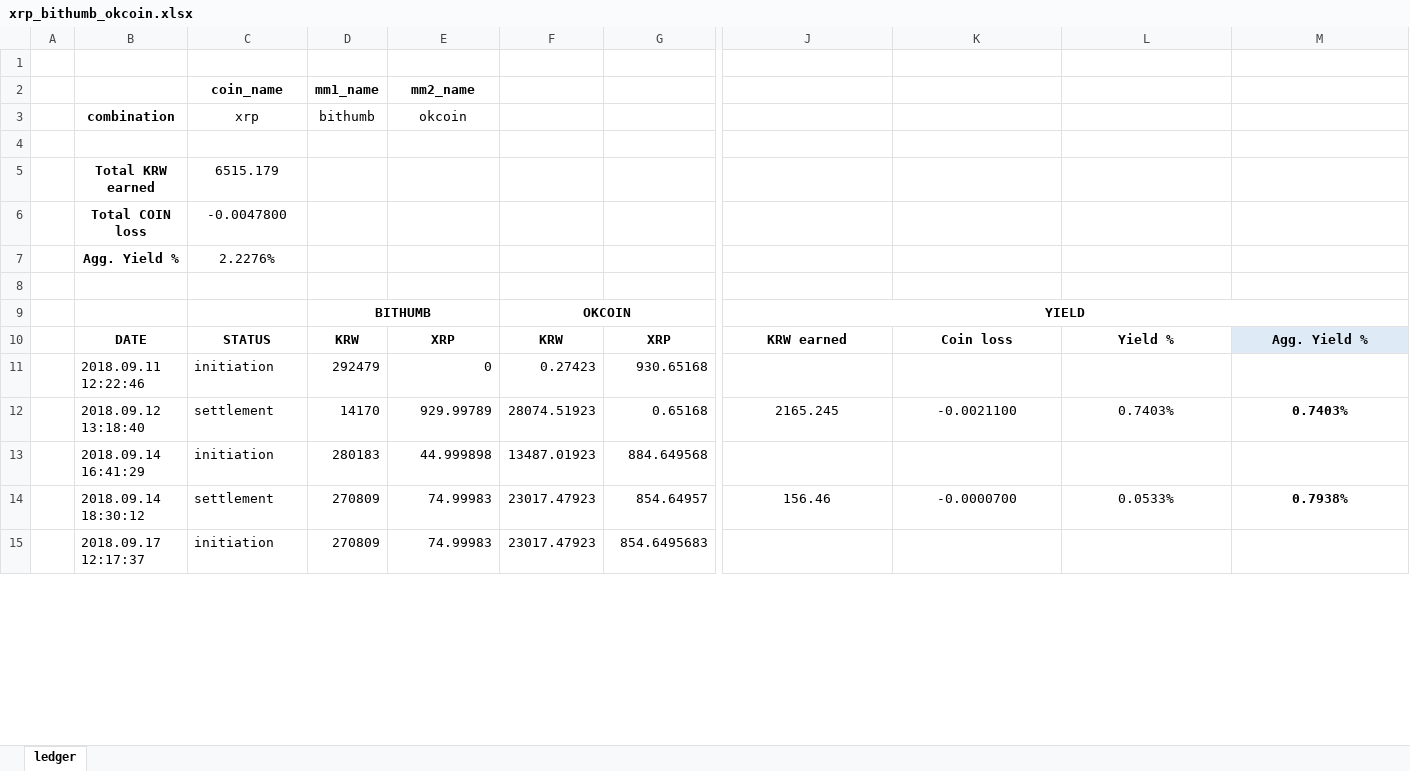
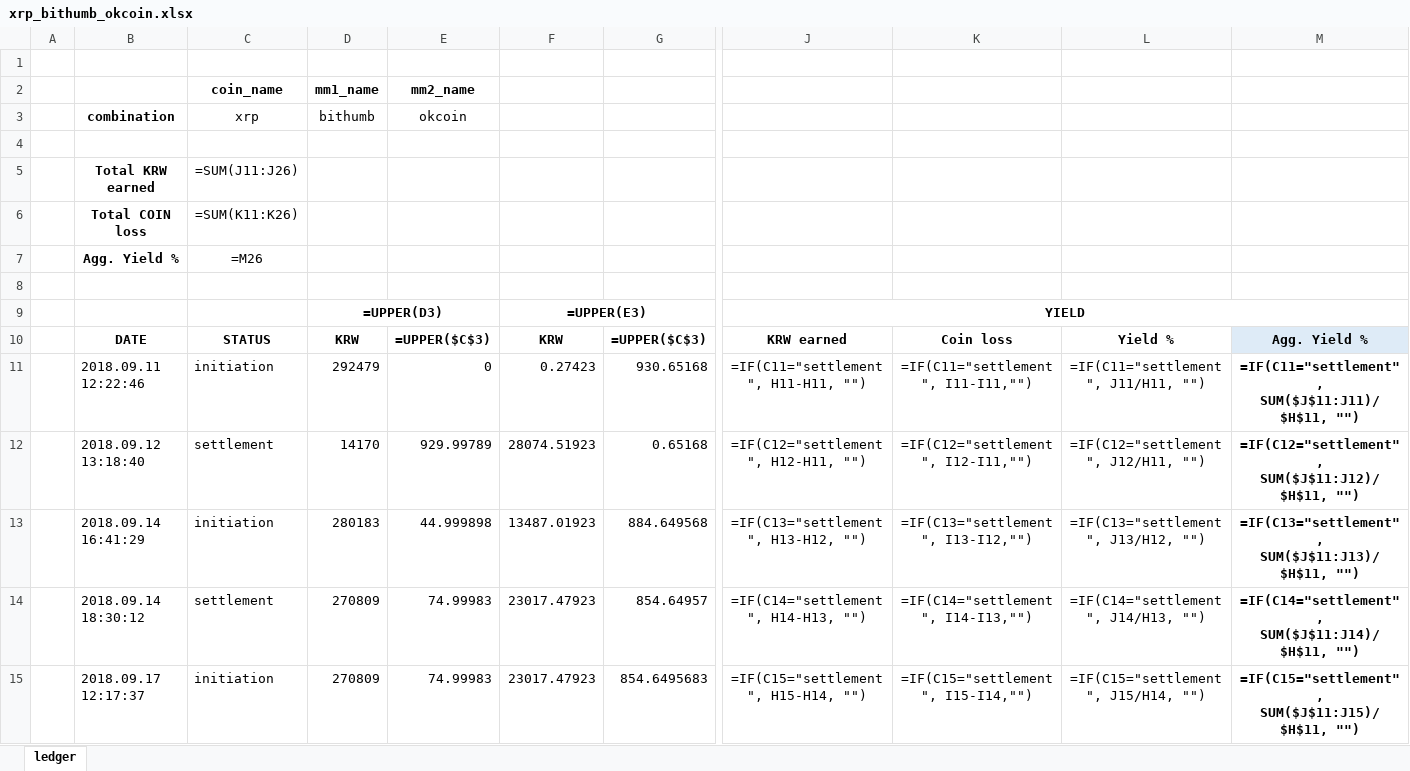
Before and after one commit to JinJis/arbitrage-bot, an Excel workbook: collector/rev_ledger_excel/xrp_bithumb_okcoin.xlsx, sheet ledger, drawn as a sheet; only a part is shown, gaps mark what is left out; values as stored, in another font and other column widths than the file's, no borders; formulas without a stored value are shown as written; the diff covers the shown part only; the diff names each change by its address in the sheet, - before the commit and + after, or states it on an @@ line.

```diff
--- a/collector/rev_ledger_excel/xrp_bithumb_okcoin.xlsx (sheet ledger)
+++ b/collector/rev_ledger_excel/xrp_bithumb_okcoin.xlsx (sheet ledger)
-C5: 6515.179
+C5: =SUM(J11:J26)
-C6: -0.0047800
+C6: =SUM(K11:K26)
-C7: 2.2276%
+C7: =M26
-D9: BITHUMB
+D9: =UPPER(D3)
-F9: OKCOIN
+F9: =UPPER(E3)
-E10: XRP
+E10: =UPPER($C$3)
-G10: XRP
+G10: =UPPER($C$3)
-J11: (empty)
+J11: =IF(C11="settlement", H11-H11, "")
-K11: (empty)
+K11: =IF(C11="settlement", I11-I11,"")
-L11: (empty)
+L11: =IF(C11="settlement", J11/H11, "")
-M11: (empty)
+M11: =IF(C11="settlement", SUM($J$11:J11)/$H$11, "")
-J12: 2165.245
+J12: =IF(C12="settlement", H12-H11, "")
-K12: -0.0021100
+K12: =IF(C12="settlement", I12-I11,"")
-L12: 0.7403%
+L12: =IF(C12="settlement", J12/H11, "")
-M12: 0.7403%
+M12: =IF(C12="settlement", SUM($J$11:J12)/$H$11, "")
-J13: (empty)
+J13: =IF(C13="settlement", H13-H12, "")
-K13: (empty)
+K13: =IF(C13="settlement", I13-I12,"")
-L13: (empty)
+L13: =IF(C13="settlement", J13/H12, "")
-M13: (empty)
+M13: =IF(C13="settlement", SUM($J$11:J13)/$H$11, "")
-J14: 156.46
+J14: =IF(C14="settlement", H14-H13, "")
-K14: -0.0000700
+K14: =IF(C14="settlement", I14-I13,"")
-L14: 0.0533%
+L14: =IF(C14="settlement", J14/H13, "")
-M14: 0.7938%
+M14: =IF(C14="settlement", SUM($J$11:J14)/$H$11, "")
-J15: (empty)
+J15: =IF(C15="settlement", H15-H14, "")
-K15: (empty)
+K15: =IF(C15="settlement", I15-I14,"")
-L15: (empty)
+L15: =IF(C15="settlement", J15/H14, "")
-M15: (empty)
+M15: =IF(C15="settlement", SUM($J$11:J15)/$H$11, "")
```
Also changed, not shown: 1 added row and 43 edited cells elsewhere in this sheet, 33 other files.
